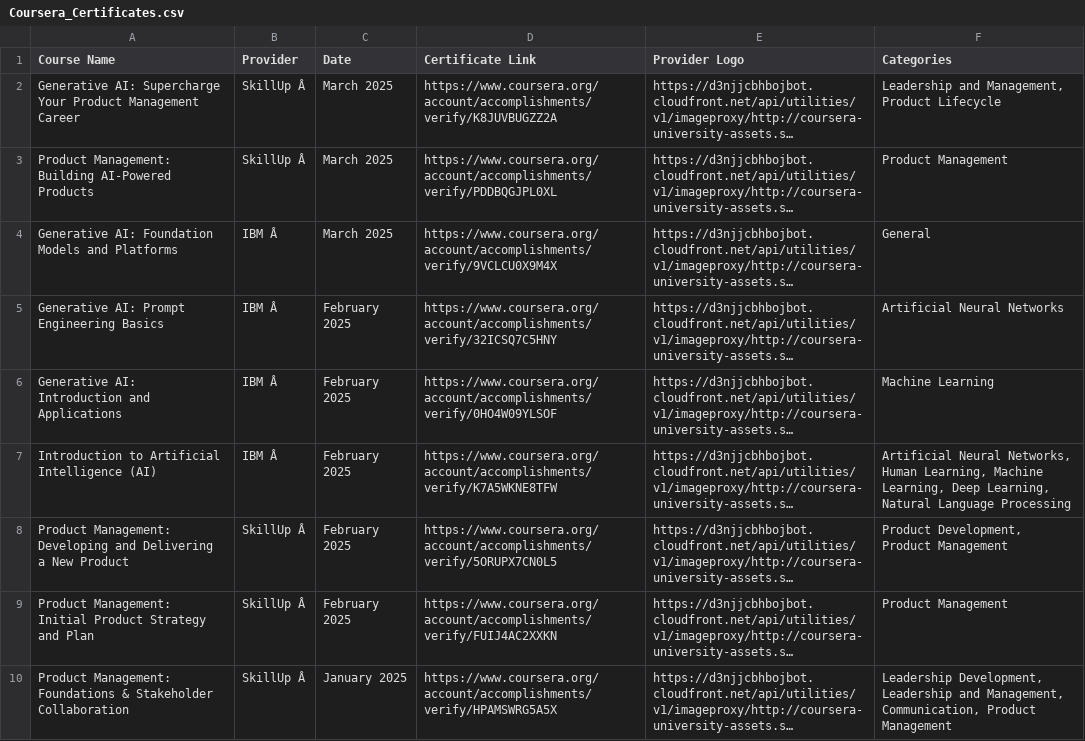
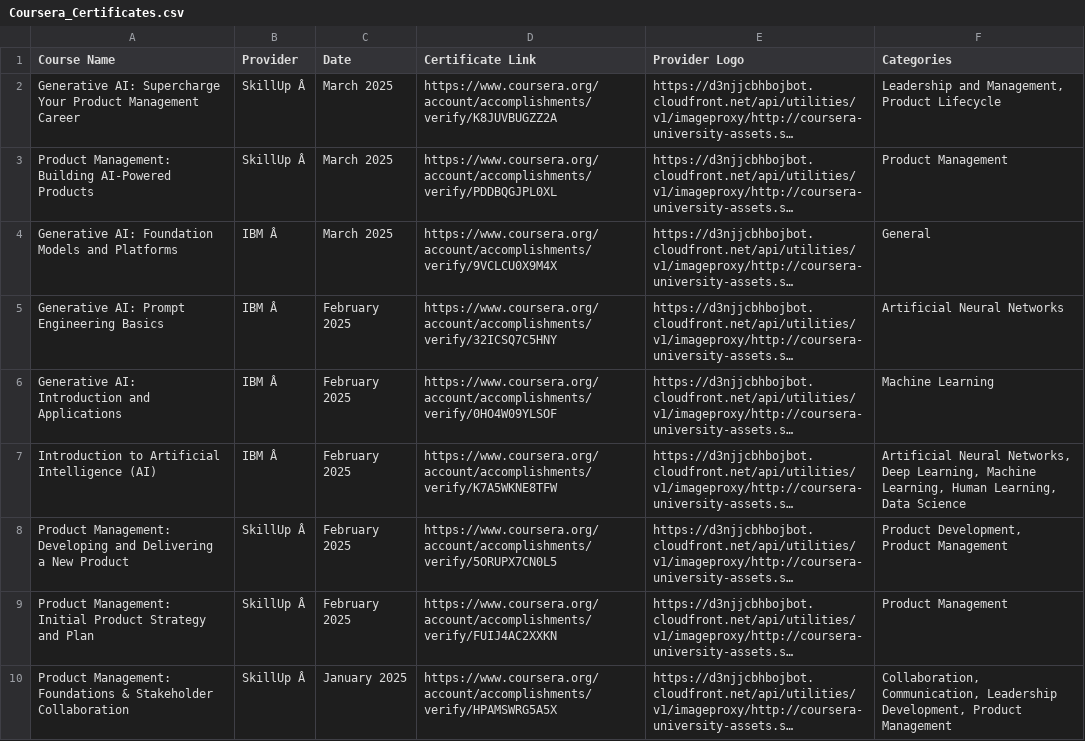
Before and after one commit to magenta4c/CourseraCertificateScraper, a CSV file: Coursera_Certificates.csv, drawn as a sheet; long unchanged cells end in …; the diff names each change by its address in the sheet, - before the commit and + after, or states it on an @@ line.

```diff
--- a/Coursera_Certificates.csv
+++ b/Coursera_Certificates.csv
-F7 (Categories): …Neural Networks, Human Learning, Machine Learning, Deep Learning, Natural Language Processing
+F7 (Categories): …Neural Networks, Deep Learning, Machine Learning, Human Learning, Data Science
-F10 (Categories): Leadership Development, Leadership and Management, Communication, Product Management
+F10 (Categories): Collaboration, Communication, Leadership Development, Product Management
```
